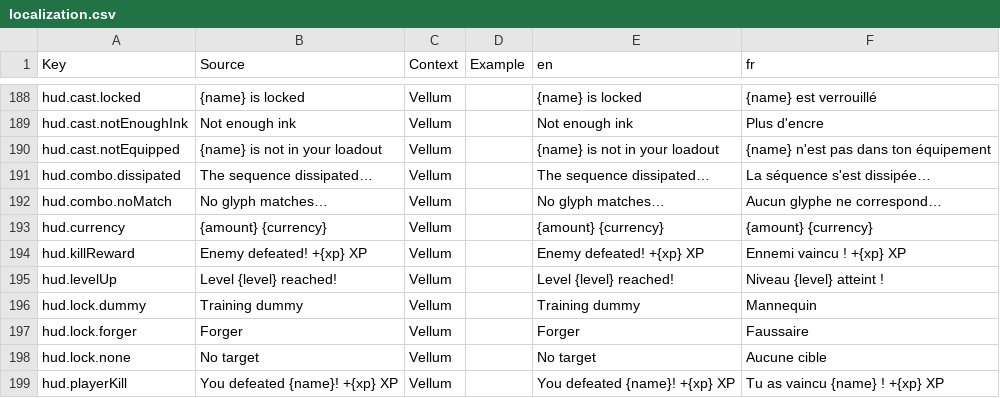
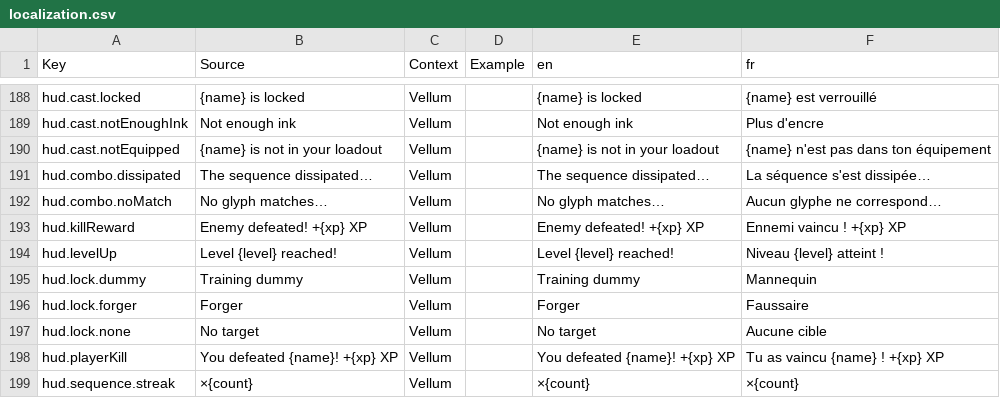
Before and after one commit to FouziGit/robloxtest, a CSV file: localization.csv, drawn as a sheet; only a part is shown, gaps mark what is left out; the shorter side is filled out with more unchanged rows.

```diff
--- a/localization.csv
+++ b/localization.csv
@@ -192,3 +192,2 @@ hud.combo.dissipated,The sequence dissipated…,Vellum,,The sequence dissipated
 hud.combo.noMatch,No glyph matches…,Vellum,,No glyph matches…,Aucun glyphe ne correspond…
-hud.currency,{amount} {currency},Vellum,,{amount} {currency},{amount} {currency}
 hud.killReward,Enemy defeated! +{xp} XP,Vellum,,Enemy defeated! +{xp} XP,Ennemi vaincu ! +{xp} XP
```
Also changed, not shown: 6 other files.
